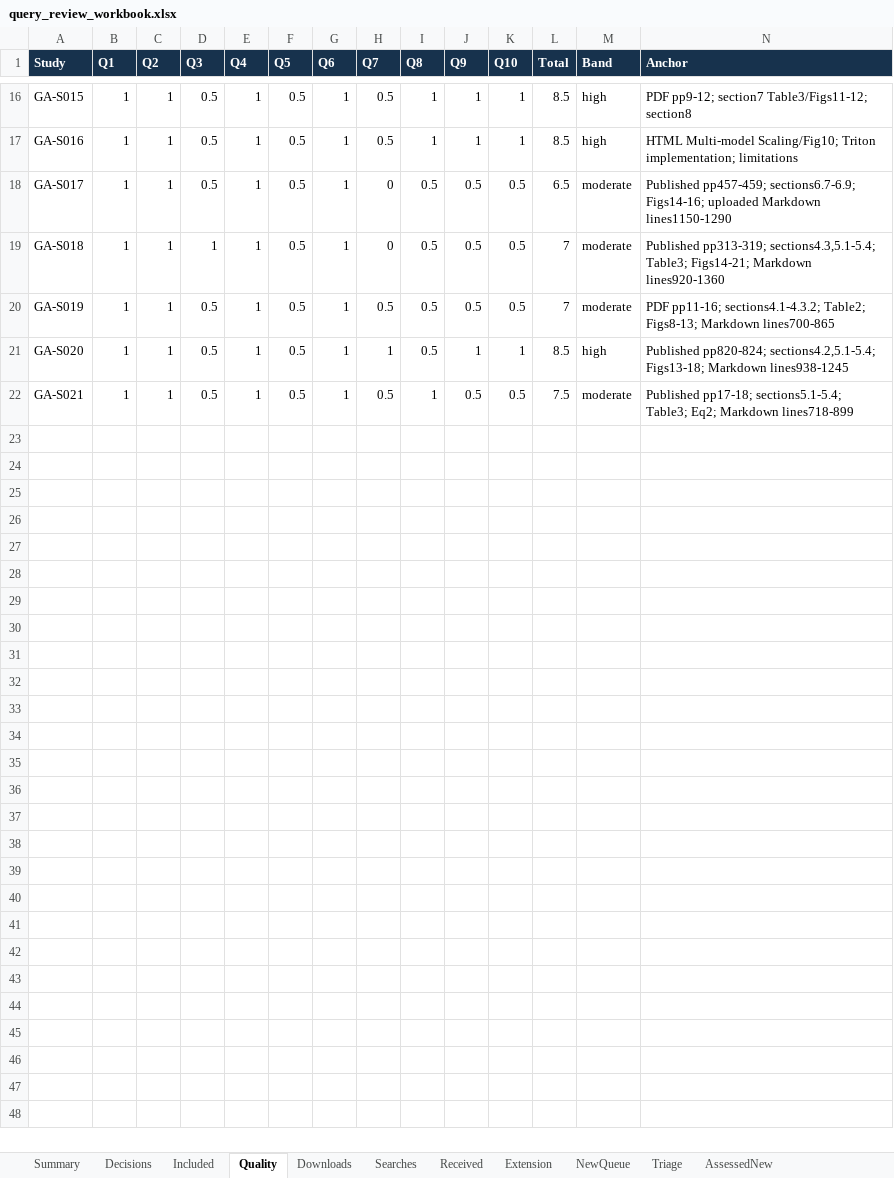
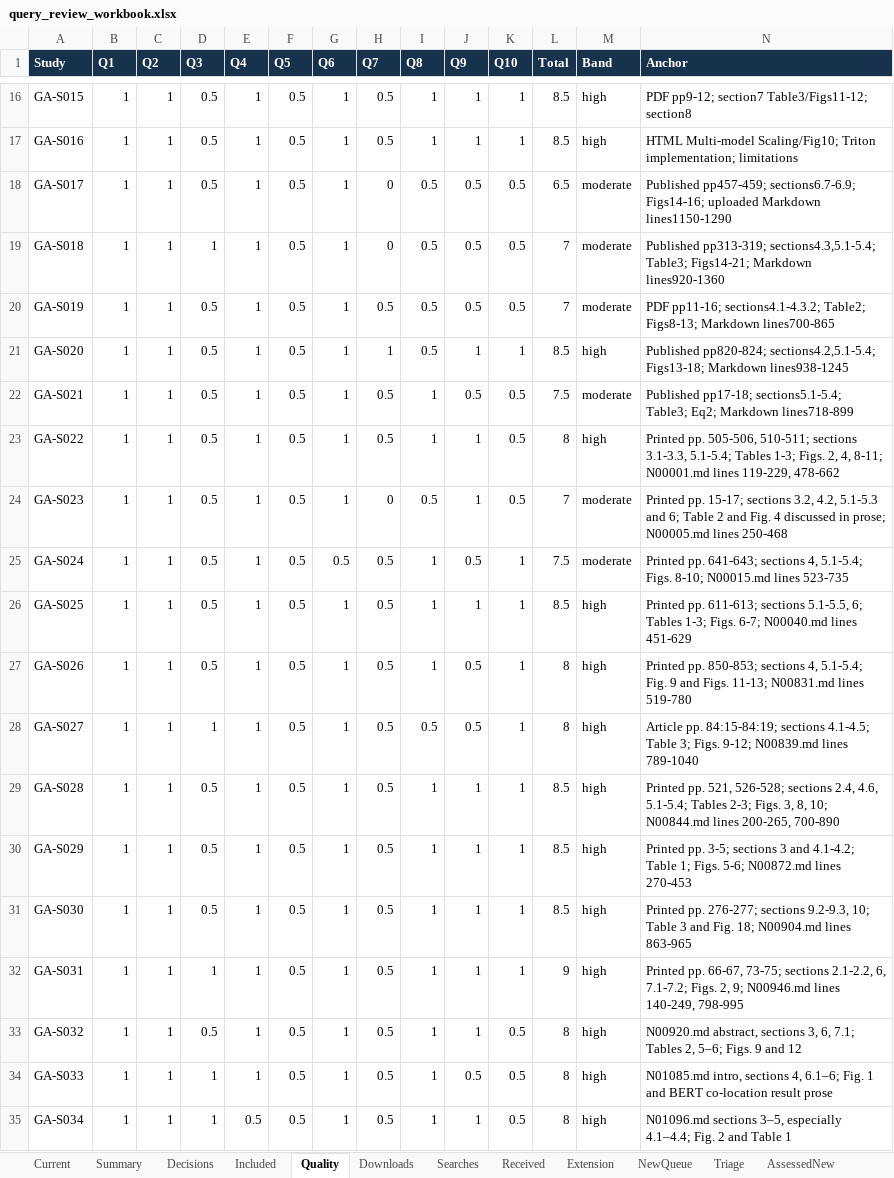
Before and after one commit to AliRazaDev241/OS_CEP, an Excel workbook: report/query_review_workbook.xlsx, sheet Quality, drawn as a sheet; only a part is shown, gaps mark what is left out; values as stored, in another font and other column widths than the file's, no borders; table styles not drawn; the diff names each change by its address in the sheet, - before the commit and + after, or states it on an @@ line.

```diff
--- a/report/query_review_workbook.xlsx (sheet Quality)
+++ b/report/query_review_workbook.xlsx (sheet Quality)
+sheet tab: Current
+row 23: GA-S022 | 1 | 1 | 0.5 | 1 | 0.5 | 1 | 0.5 | 1 | 1 | 0.5 | 8 | high | Printed pp. 505-506, 510-511; sections 3.1-3.3, 5.1-5.4; Tables 1-3; Figs. 2, 4, 8-11; N00001.md lines 119-229, 478-662
+row 24: GA-S023 | 1 | 1 | 0.5 | 1 | 0.5 | 1 | 0 | 0.5 | 1 | 0.5 | 7 | moderate | Printed pp. 15-17; sections 3.2, 4.2, 5.1-5.3 and 6; Table 2 and Fig. 4 discussed in prose; N00005.md lines 250-468
+row 25: GA-S024 | 1 | 1 | 0.5 | 1 | 0.5 | 0.5 | 0.5 | 1 | 0.5 | 1 | 7.5 | moderate | Printed pp. 641-643; sections 4, 5.1-5.4; Figs. 8-10; N00015.md lines 523-735
+row 26: GA-S025 | 1 | 1 | 0.5 | 1 | 0.5 | 1 | 0.5 | 1 | 1 | 1 | 8.5 | high | Printed pp. 611-613; sections 5.1-5.5, 6; Tables 1-3; Figs. 6-7; N00040.md lines 451-629
+row 27: GA-S026 | 1 | 1 | 0.5 | 1 | 0.5 | 1 | 0.5 | 1 | 0.5 | 1 | 8 | high | Printed pp. 850-853; sections 4, 5.1-5.4; Fig. 9 and Figs. 11-13; N00831.md lines 519-780
+row 28: GA-S027 | 1 | 1 | 1 | 1 | 0.5 | 1 | 0.5 | 0.5 | 0.5 | 1 | 8 | high | Article pp. 84:15-84:19; sections 4.1-4.5; Table 3; Figs. 9-12; N00839.md lines 789-1040
+row 29: GA-S028 | 1 | 1 | 0.5 | 1 | 0.5 | 1 | 0.5 | 1 | 1 | 1 | 8.5 | high | Printed pp. 521, 526-528; sections 2.4, 4.6, 5.1-5.4; Tables 2-3; Figs. 3, 8, 10; N00844.md lines 200-265, 700-890
+row 30: GA-S029 | 1 | 1 | 0.5 | 1 | 0.5 | 1 | 0.5 | 1 | 1 | 1 | 8.5 | high | Printed pp. 3-5; sections 3 and 4.1-4.2; Table 1; Figs. 5-6; N00872.md lines 270-453
+row 31: GA-S030 | 1 | 1 | 0.5 | 1 | 0.5 | 1 | 0.5 | 1 | 1 | 1 | 8.5 | high | Printed pp. 276-277; sections 9.2-9.3, 10; Table 3 and Fig. 18; N00904.md lines 863-965
+row 32: GA-S031 | 1 | 1 | 1 | 1 | 0.5 | 1 | 0.5 | 1 | 1 | 1 | 9 | high | Printed pp. 66-67, 73-75; sections 2.1-2.2, 6, 7.1-7.2; Figs. 2, 9; N00946.md lines 140-249, 798-995
+row 33: GA-S032 | 1 | 1 | 0.5 | 1 | 0.5 | 1 | 0.5 | 1 | 1 | 0.5 | 8 | high | N00920.md abstract, sections 3, 6, 7.1; Tables 2, 5–6; Figs. 9 and 12
+row 34: GA-S033 | 1 | 1 | 1 | 1 | 0.5 | 1 | 0.5 | 1 | 0.5 | 0.5 | 8 | high | N01085.md intro, sections 4, 6.1–6; Fig. 1 and BERT co-location result prose
+row 35: GA-S034 | 1 | 1 | 1 | 0.5 | 0.5 | 1 | 0.5 | 1 | 1 | 0.5 | 8 | high | N01096.md sections 3–5, especially 4.1–4.4; Fig. 2 and Table 1
```
Also changed, not shown: sheet Triage, sheet AssessedNew, sheet Received, sheet Included, sheet NewQueue, sheet Summary, 1 more sheet, other sheet tabs, 47 other files.
